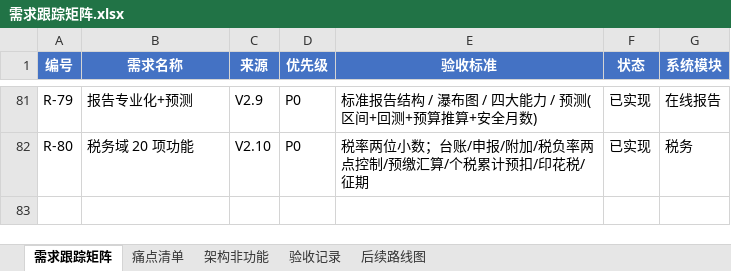
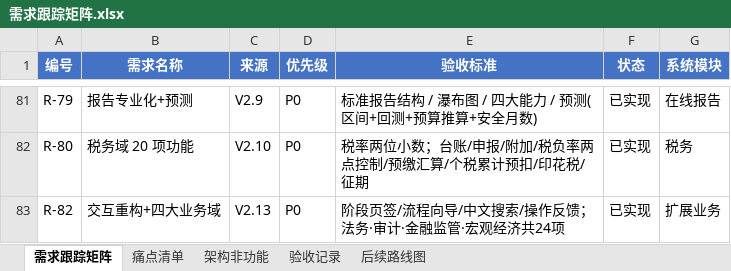
Before and after one commit to ruigege66/AcountAndCashierWorkbench, an Excel workbook: journal-pro/docs/需求跟踪矩阵.xlsx, sheet 需求跟踪矩阵, drawn as a sheet; only a part is shown, gaps mark what is left out; values as stored, in another font and other column widths than the file's, no borders; the diff names each change by its address in the sheet, - before the commit and + after, or states it on an @@ line.

Commit message:
feat: V2.13 交互重构 + 法务/审计/金融监管/宏观经济四大域 24 项功能
交互：10 个工作台按流程阶段分页签、4 条核心流程分步向导、全局中文功能搜索、按钮处理中/成功/失败反馈、表格横向滚动；修 GET 工具参数丢失
法务：合同台账/付款节点超额拦截/六项审查/纠纷或有负债/用印授权/合规义务
审计：计划/底稿/分层抽样/发现整改/函证差异/平衡调整分录
监管：报送台账/反洗钱初筛/关联交易/监管指标/ECL三阶段/CSV导出
宏观：指标库/通胀不变价/行业对标/三情景压力测试/汇率重估/联动看板
迁移014、test_domains 31 项、七套回归 259 项、260 路由

```diff
--- a/journal-pro/docs/需求跟踪矩阵.xlsx (sheet 需求跟踪矩阵)
+++ b/journal-pro/docs/需求跟踪矩阵.xlsx (sheet 需求跟踪矩阵)
+row 83: R-82 | 交互重构+四大业务域 | V2.13 | P0 | 阶段页签/流程向导/中文搜索/操作反馈；法务·审计·金融监管·宏观经济共24项 | 已实现 | 扩展业务
```
Also changed, not shown: sheet 验收记录, 20 other files.
